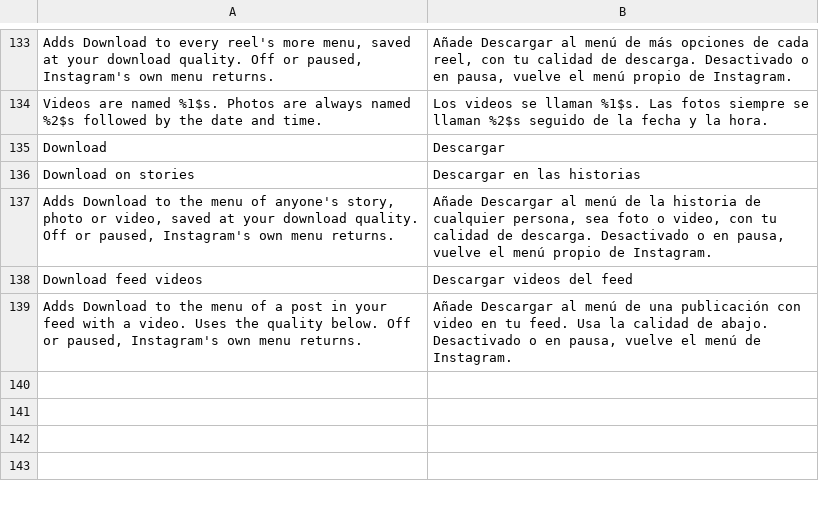
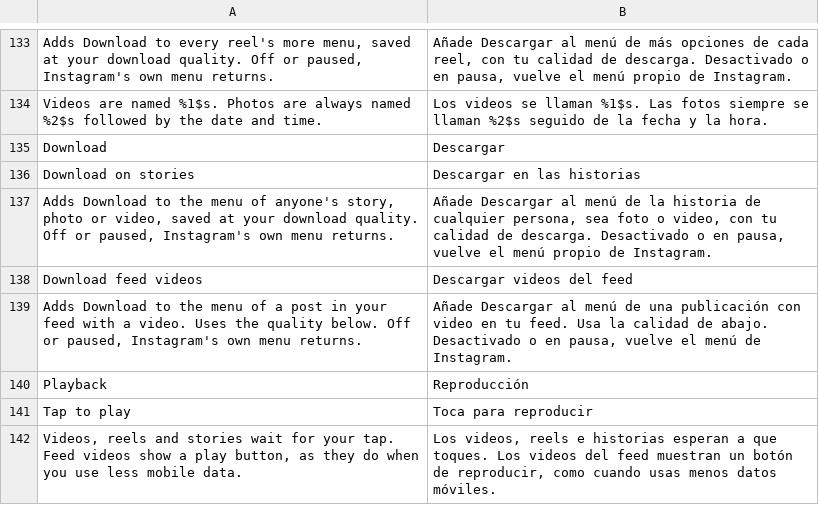
Before and after one commit to BlackGold8282/HushGram, a TSV file: extensions/shared/library/src/main/l10n/es.tsv, drawn as a sheet; only a part is shown, gaps mark what is left out.

Commit message:
feat(media): Tap to play
Videos, reels and stories wait for a tap. IgVideoPlayerImpl's playInternal and IgGrootPlayer's play ask first, keyed on the IgGrootPlayer, and a start goes ahead on an armed player or within a second of a tap. Pause and prepare disarm, except the pauses Instagram plays on from by itself (seek, pinch, replay). Instagram's autoplay check answers no so the feed shows its play button. TapClock and the decision core are ported from Hushfacebook.

```diff
--- a/extensions/shared/library/src/main/l10n/es.tsv
+++ b/extensions/shared/library/src/main/l10n/es.tsv
@@ -139 +139,4 @@ Download feed videos	Descargar videos del feed
 Adds Download to the menu of a post in your feed with a video. Uses the quality below. Off or paused, Instagram's own menu returns.	Añade Descargar al menú de una publicación con video en tu feed. Usa la calidad de abajo. Desactivado o en pausa, vuelve el menú de Instagram.
+Playback	Reproducción
+Tap to play	Toca para reproducir
+Videos, reels and stories wait for your tap. Feed videos show a play button, as they do when you use less mobile data.	Los videos, reels e historias esperan a que toques. Los videos del feed muestran un botón de reproducir, como cuando usas menos datos móviles.
```
Also changed, not shown: extensions/shared/library/src/main/l10n/de.tsv, extensions/shared/library/src/main/l10n/in.tsv, 20 other files.
